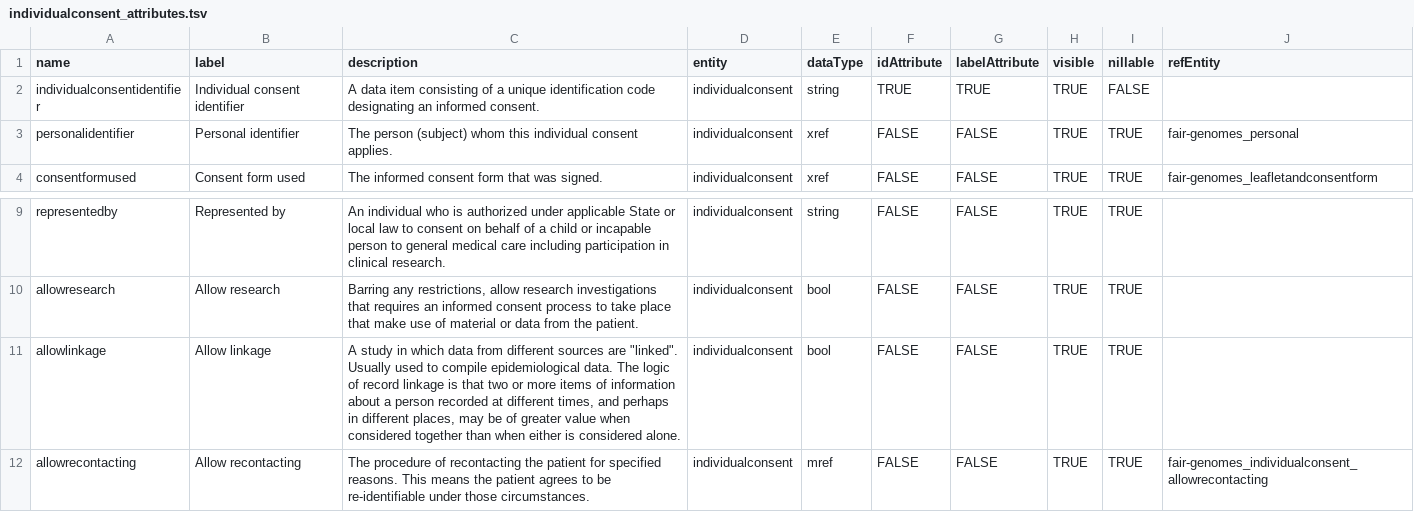
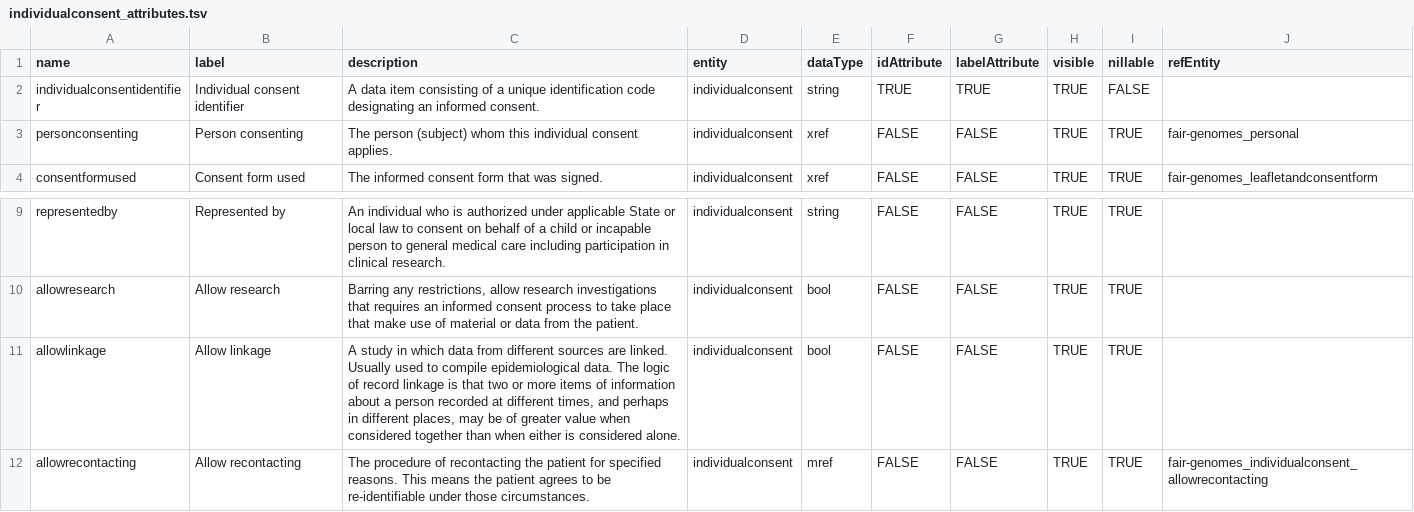
Before and after one commit to fairgenomes/fairgenomes-semantic-model, a TSV file: transformation-output/molgenis-emx/individualconsent_attributes.tsv, drawn as a sheet; only a part is shown, gaps mark what is left out.

```diff
--- a/transformation-output/molgenis-emx/individualconsent_attributes.tsv
+++ b/transformation-output/molgenis-emx/individualconsent_attributes.tsv
@@ -2,3 +2,3 @@ name	label	description	entity	dataType	idAttribute	labelAttribute	visible	nillab
 individualconsentidentifier	Individual consent identifier	A data item consisting of a unique identification code designating an informed consent.	individualconsent	string	TRUE	TRUE	TRUE	FALSE	
-personalidentifier	Personal identifier	The person (subject) whom this individual consent applies.	individualconsent	xref	FALSE	FALSE	TRUE	TRUE	fair-genomes_personal
+personconsenting	Person consenting	The person (subject) whom this individual consent applies.	individualconsent	xref	FALSE	FALSE	TRUE	TRUE	fair-genomes_personal
 consentformused	Consent form used	The informed consent form that was signed.	individualconsent	xref	FALSE	FALSE	TRUE	TRUE	fair-genomes_leafletandconsentform
@@ -10,3 +10,3 @@ representedby	Represented by	An individual who is authorized under applicable St
 allowresearch	Allow research	Barring any restrictions, allow research investigations that requires an informed consent process to take place that make use of material or data from the patient.	individualconsent	bool	FALSE	FALSE	TRUE	TRUE	
-allowlinkage	Allow linkage	A study in which data from different sources are "linked". Usually used to compile epidemiological data. The logic of record linkage is that two or more items of information about a person recorded at different times, and perhaps in different places, may be of greater value when considered together than when either is considered alone.	individualconsent	bool	FALSE	FALSE	TRUE	TRUE	
+allowlinkage	Allow linkage	A study in which data from different sources are linked. Usually used to compile epidemiological data. The logic of record linkage is that two or more items of information about a person recorded at different times, and perhaps in different places, may be of greater value when considered together than when either is considered alone.	individualconsent	bool	FALSE	FALSE	TRUE	TRUE	
 allowrecontacting	Allow recontacting	The procedure of recontacting the patient for specified reasons. This means the patient agrees to be re-identifiable under those circumstances.	individualconsent	mref	FALSE	FALSE	TRUE	TRUE	fair-genomes_individualconsent_allowrecontacting
```
Also changed, not shown: transformation-output/molgenis-emx/analysis_attributes.tsv, transformation-output/molgenis-emx/clinical_attributes.tsv, 55 other files.
